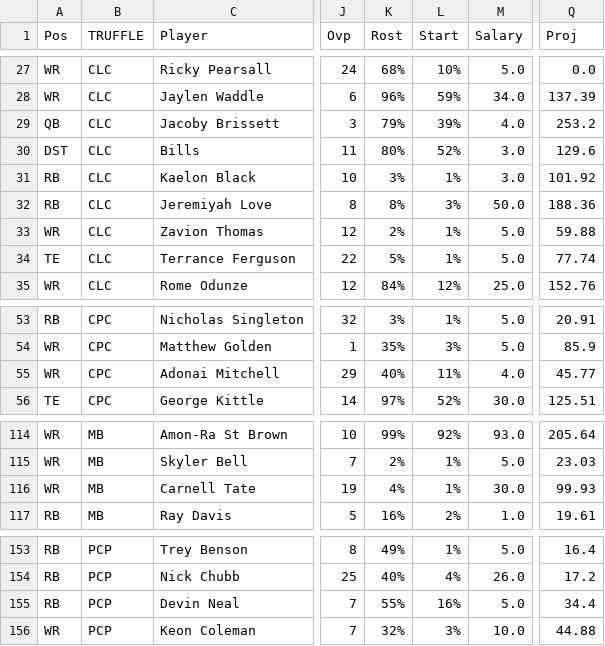
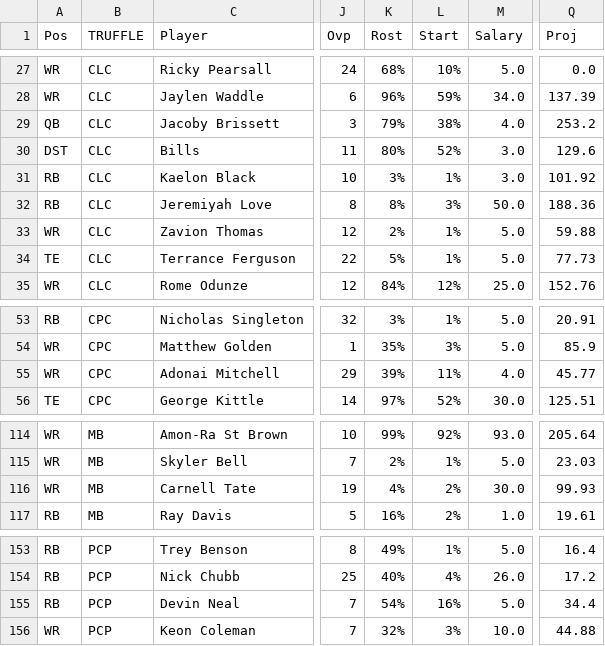
Before and after one commit to rmaxsm/TRUFFLEdash, a CSV file: data/kerfuffle/backup/kerfuffle_rosters_backup.csv, drawn as a sheet; only a part is shown, gaps mark what is left out; the diff names each change by its address in the sheet, - before the commit and + after, or states it on an @@ line.

```diff
--- a/data/kerfuffle/backup/kerfuffle_rosters_backup.csv
+++ b/data/kerfuffle/backup/kerfuffle_rosters_backup.csv
-L29 (Start): 39%
+L29 (Start): 38%
-Q34 (Proj): 77.74
+Q34 (Proj): 77.73
-K55 (Rost): 40%
+K55 (Rost): 39%
-L116 (Start): 1%
+L116 (Start): 2%
-K155 (Rost): 55%
+K155 (Rost): 54%
```
Also changed, not shown: data/backup/rosters_backup.csv, data/kerfuffle/kerfuffle_rosters.csv, 5 other files.
